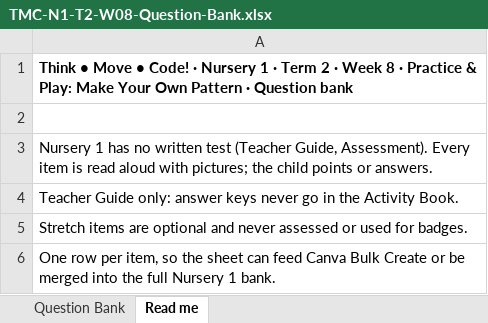
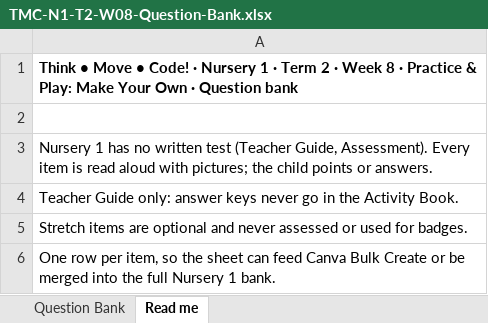
Before and after one commit to digitalmaeq-ai/rhinox, an Excel workbook: public/tmc/n1/t2-w8/TMC-N1-T2-W08-Question-Bank.xlsx, sheet Read me, drawn as a sheet; values as stored, in another font and other column widths than the file's, no borders; the diff names each change by its address in the sheet, - before the commit and + after, or states it on an @@ line.

```diff
--- a/public/tmc/n1/t2-w8/TMC-N1-T2-W08-Question-Bank.xlsx (sheet Read me)
+++ b/public/tmc/n1/t2-w8/TMC-N1-T2-W08-Question-Bank.xlsx (sheet Read me)
-A1: …Your Own Pattern · Question…
+A1: …Your Own · Question…
```
Also changed, not shown: 2 other files.
